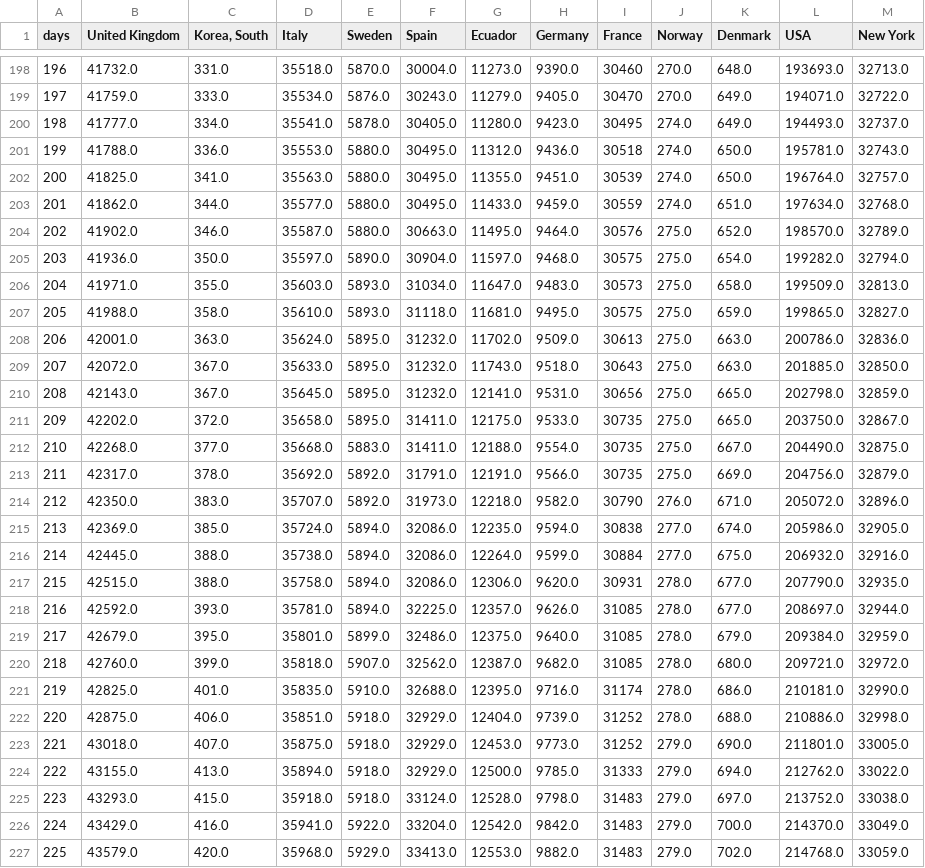
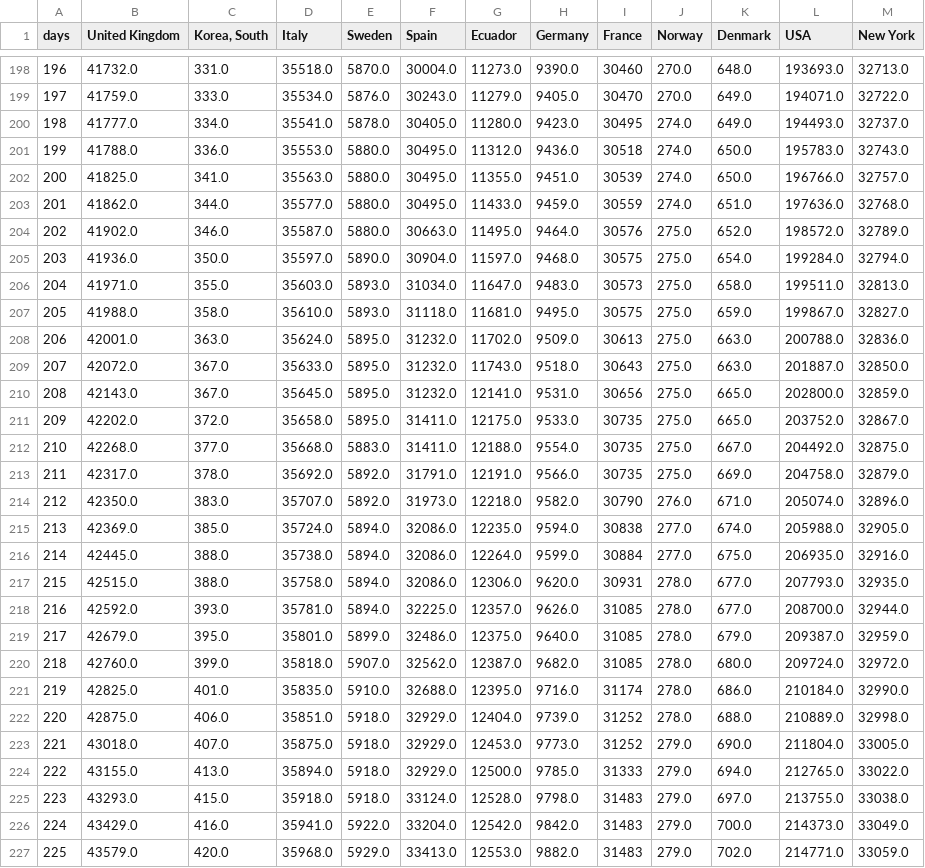
Before and after one commit to cboesgaard/how_is_Denmark_doing, a CSV file: data/how_is_Denmark_doing_cumulative.csv, drawn as a sheet; only a part is shown, gaps mark what is left out; the diff covers the shown part only.

```diff
--- a/data/how_is_Denmark_doing_cumulative.csv
+++ b/data/how_is_Denmark_doing_cumulative.csv
@@ -200,28 +200,28 @@ days,United Kingdom,"Korea, South",Italy,Sweden,Spain,Ecuador,Germany,France,Nor
 198,41777.0,334.0,35541.0,5878.0,30405.0,11280.0,9423.0,30495,274.0,649.0,194493.0,32737.0
-199,41788.0,336.0,35553.0,5880.0,30495.0,11312.0,9436.0,30518,274.0,650.0,195781.0,32743.0
-200,41825.0,341.0,35563.0,5880.0,30495.0,11355.0,9451.0,30539,274.0,650.0,196764.0,32757.0
-201,41862.0,344.0,35577.0,5880.0,30495.0,11433.0,9459.0,30559,274.0,651.0,197634.0,32768.0
-202,41902.0,346.0,35587.0,5880.0,30663.0,11495.0,9464.0,30576,275.0,652.0,198570.0,32789.0
-203,41936.0,350.0,35597.0,5890.0,30904.0,11597.0,9468.0,30575,275.0,654.0,199282.0,32794.0
-204,41971.0,355.0,35603.0,5893.0,31034.0,11647.0,9483.0,30573,275.0,658.0,199509.0,32813.0
-205,41988.0,358.0,35610.0,5893.0,31118.0,11681.0,9495.0,30575,275.0,659.0,199865.0,32827.0
-206,42001.0,363.0,35624.0,5895.0,31232.0,11702.0,9509.0,30613,275.0,663.0,200786.0,32836.0
-207,42072.0,367.0,35633.0,5895.0,31232.0,11743.0,9518.0,30643,275.0,663.0,201885.0,32850.0
-208,42143.0,367.0,35645.0,5895.0,31232.0,12141.0,9531.0,30656,275.0,665.0,202798.0,32859.0
-209,42202.0,372.0,35658.0,5895.0,31411.0,12175.0,9533.0,30735,275.0,665.0,203750.0,32867.0
-210,42268.0,377.0,35668.0,5883.0,31411.0,12188.0,9554.0,30735,275.0,667.0,204490.0,32875.0
-211,42317.0,378.0,35692.0,5892.0,31791.0,12191.0,9566.0,30735,275.0,669.0,204756.0,32879.0
-212,42350.0,383.0,35707.0,5892.0,31973.0,12218.0,9582.0,30790,276.0,671.0,205072.0,32896.0
-213,42369.0,385.0,35724.0,5894.0,32086.0,12235.0,9594.0,30838,277.0,674.0,205986.0,32905.0
-214,42445.0,388.0,35738.0,5894.0,32086.0,12264.0,9599.0,30884,277.0,675.0,206932.0,32916.0
-215,42515.0,388.0,35758.0,5894.0,32086.0,12306.0,9620.0,30931,278.0,677.0,207790.0,32935.0
-216,42592.0,393.0,35781.0,5894.0,32225.0,12357.0,9626.0,31085,278.0,677.0,208697.0,32944.0
-217,42679.0,395.0,35801.0,5899.0,32486.0,12375.0,9640.0,31085,278.0,679.0,209384.0,32959.0
-218,42760.0,399.0,35818.0,5907.0,32562.0,12387.0,9682.0,31085,278.0,680.0,209721.0,32972.0
-219,42825.0,401.0,35835.0,5910.0,32688.0,12395.0,9716.0,31174,278.0,686.0,210181.0,32990.0
-220,42875.0,406.0,35851.0,5918.0,32929.0,12404.0,9739.0,31252,278.0,688.0,210886.0,32998.0
-221,43018.0,407.0,35875.0,5918.0,32929.0,12453.0,9773.0,31252,279.0,690.0,211801.0,33005.0
-222,43155.0,413.0,35894.0,5918.0,32929.0,12500.0,9785.0,31333,279.0,694.0,212762.0,33022.0
-223,43293.0,415.0,35918.0,5918.0,33124.0,12528.0,9798.0,31483,279.0,697.0,213752.0,33038.0
-224,43429.0,416.0,35941.0,5922.0,33204.0,12542.0,9842.0,31483,279.0,700.0,214370.0,33049.0
-225,43579.0,420.0,35968.0,5929.0,33413.0,12553.0,9882.0,31483,279.0,702.0,214768.0,33059.0
+199,41788.0,336.0,35553.0,5880.0,30495.0,11312.0,9436.0,30518,274.0,650.0,195783.0,32743.0
+200,41825.0,341.0,35563.0,5880.0,30495.0,11355.0,9451.0,30539,274.0,650.0,196766.0,32757.0
+201,41862.0,344.0,35577.0,5880.0,30495.0,11433.0,9459.0,30559,274.0,651.0,197636.0,32768.0
+202,41902.0,346.0,35587.0,5880.0,30663.0,11495.0,9464.0,30576,275.0,652.0,198572.0,32789.0
+203,41936.0,350.0,35597.0,5890.0,30904.0,11597.0,9468.0,30575,275.0,654.0,199284.0,32794.0
+204,41971.0,355.0,35603.0,5893.0,31034.0,11647.0,9483.0,30573,275.0,658.0,199511.0,32813.0
+205,41988.0,358.0,35610.0,5893.0,31118.0,11681.0,9495.0,30575,275.0,659.0,199867.0,32827.0
+206,42001.0,363.0,35624.0,5895.0,31232.0,11702.0,9509.0,30613,275.0,663.0,200788.0,32836.0
+207,42072.0,367.0,35633.0,5895.0,31232.0,11743.0,9518.0,30643,275.0,663.0,201887.0,32850.0
+208,42143.0,367.0,35645.0,5895.0,31232.0,12141.0,9531.0,30656,275.0,665.0,202800.0,32859.0
+209,42202.0,372.0,35658.0,5895.0,31411.0,12175.0,9533.0,30735,275.0,665.0,203752.0,32867.0
+210,42268.0,377.0,35668.0,5883.0,31411.0,12188.0,9554.0,30735,275.0,667.0,204492.0,32875.0
+211,42317.0,378.0,35692.0,5892.0,31791.0,12191.0,9566.0,30735,275.0,669.0,204758.0,32879.0
+212,42350.0,383.0,35707.0,5892.0,31973.0,12218.0,9582.0,30790,276.0,671.0,205074.0,32896.0
+213,42369.0,385.0,35724.0,5894.0,32086.0,12235.0,9594.0,30838,277.0,674.0,205988.0,32905.0
+214,42445.0,388.0,35738.0,5894.0,32086.0,12264.0,9599.0,30884,277.0,675.0,206935.0,32916.0
+215,42515.0,388.0,35758.0,5894.0,32086.0,12306.0,9620.0,30931,278.0,677.0,207793.0,32935.0
+216,42592.0,393.0,35781.0,5894.0,32225.0,12357.0,9626.0,31085,278.0,677.0,208700.0,32944.0
+217,42679.0,395.0,35801.0,5899.0,32486.0,12375.0,9640.0,31085,278.0,679.0,209387.0,32959.0
+218,42760.0,399.0,35818.0,5907.0,32562.0,12387.0,9682.0,31085,278.0,680.0,209724.0,32972.0
+219,42825.0,401.0,35835.0,5910.0,32688.0,12395.0,9716.0,31174,278.0,686.0,210184.0,32990.0
+220,42875.0,406.0,35851.0,5918.0,32929.0,12404.0,9739.0,31252,278.0,688.0,210889.0,32998.0
+221,43018.0,407.0,35875.0,5918.0,32929.0,12453.0,9773.0,31252,279.0,690.0,211804.0,33005.0
+222,43155.0,413.0,35894.0,5918.0,32929.0,12500.0,9785.0,31333,279.0,694.0,212765.0,33022.0
+223,43293.0,415.0,35918.0,5918.0,33124.0,12528.0,9798.0,31483,279.0,697.0,213755.0,33038.0
+224,43429.0,416.0,35941.0,5922.0,33204.0,12542.0,9842.0,31483,279.0,700.0,214373.0,33049.0
+225,43579.0,420.0,35968.0,5929.0,33413.0,12553.0,9882.0,31483,279.0,702.0,214771.0,33059.0
```
Also changed, not shown: 8 edited cells elsewhere in this file, data/how_is_Denmark_doing_cumulative_pop.csv, data/how_is_Denmark_doing_daily.csv, 4 other files.
